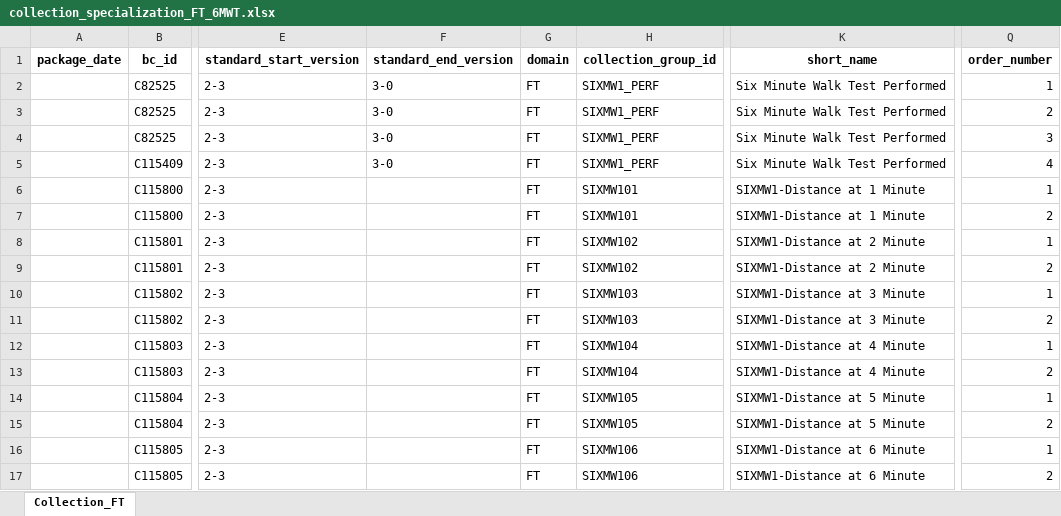
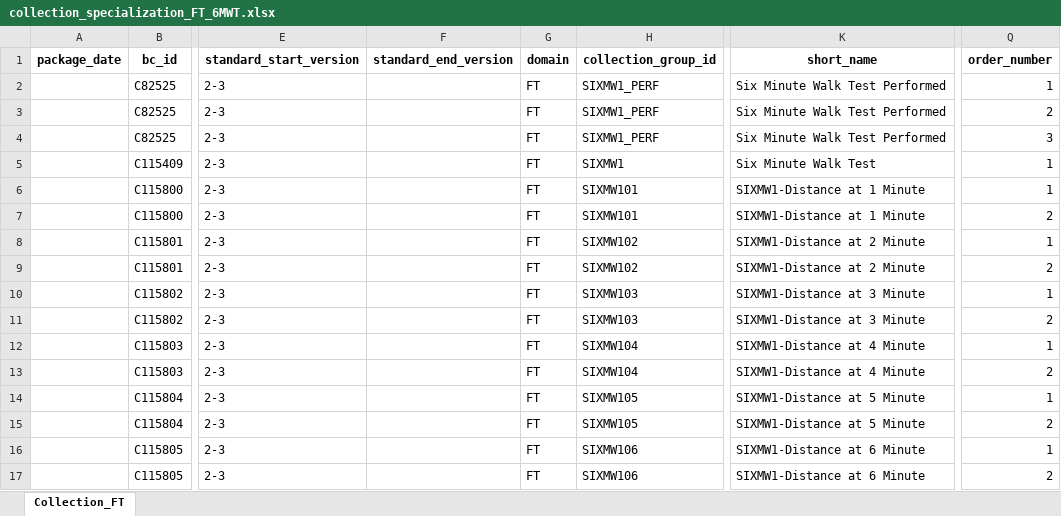
Before and after one commit to cdisc-org/COSMoS, an Excel workbook: curation/draft/collection/collection_specialization_FT_6MWT.xlsx, sheet Collection_FT, drawn as a sheet; only a part is shown, gaps mark what is left out; values as stored, in another font and other column widths than the file's, no borders; the diff names each change by its address in the sheet, - before the commit and + after, or states it on an @@ line.

```diff
--- a/curation/draft/collection/collection_specialization_FT_6MWT.xlsx (sheet Collection_FT)
+++ b/curation/draft/collection/collection_specialization_FT_6MWT.xlsx (sheet Collection_FT)
-F2:F5 (standard_end_version): 3-0
+F2:F5 (standard_end_version): (empty)
-H5 (collection_group_id): SIXMW1_PERF
+H5 (collection_group_id): SIXMW1
-K5 (short_name): Six Minute Walk Test Performed
+K5 (short_name): Six Minute Walk Test
-Q5 (order_number): 4
+Q5 (order_number): 1
```
Also changed, not shown: export/cdisc_collection_dataset_specializations_draft.xlsx, 3 other files.
